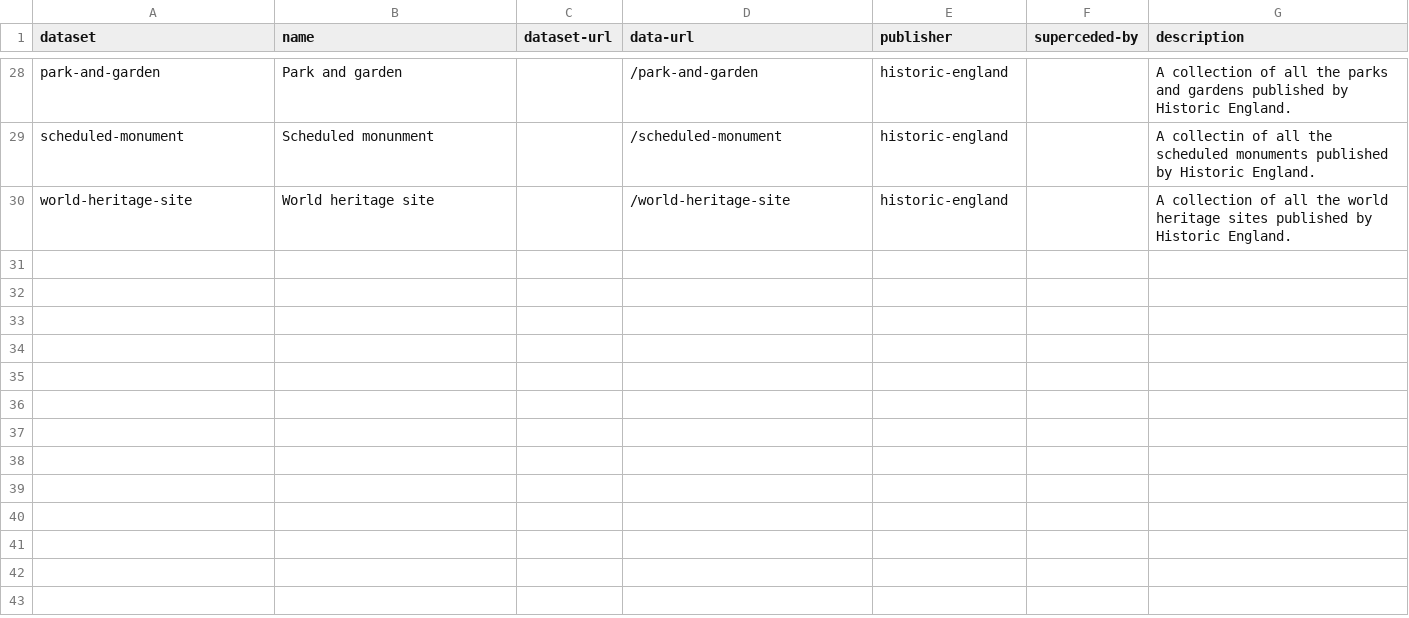
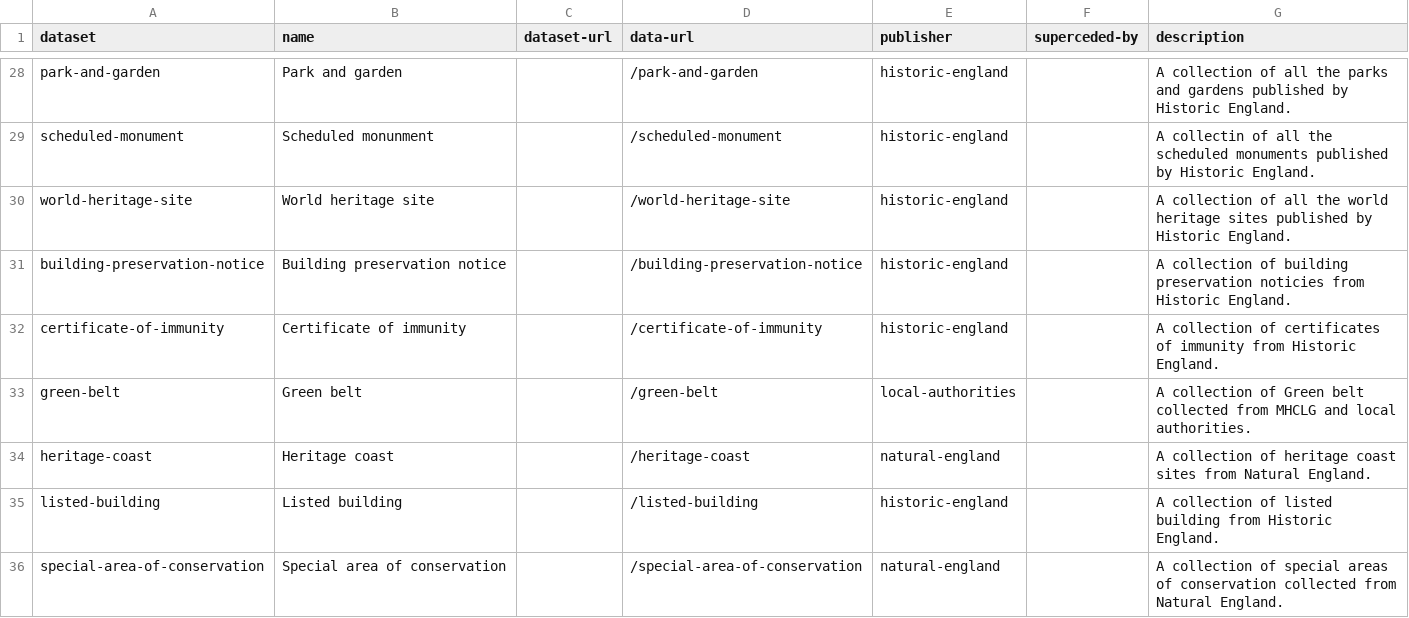
Before and after one commit to digital-land-attic/dataset, a CSV file: data/index_list.csv, drawn as a sheet; only a part is shown, gaps mark what is left out.

Commit message:
adds more datasets to the index

```diff
--- a/data/index_list.csv
+++ b/data/index_list.csv
@@ -30 +30,7 @@ scheduled-monument,Scheduled monunment,,/scheduled-monument,historic-england,,A
 world-heritage-site,World heritage site,,/world-heritage-site,historic-england,,A collection of all the world heritage sites published by Historic England.
+building-preservation-notice,Building preservation notice,,/building-preservation-notice,historic-england,,A collection of building preservation noticies from Historic England.
+certificate-of-immunity,Certificate of immunity,,/certificate-of-immunity,historic-england,,A collection of certificates of immunity from Historic England.
+green-belt,Green belt,,/green-belt,local-authorities,,A collection of Green belt collected from MHCLG and local authorities.
+heritage-coast,Heritage coast,,/heritage-coast,natural-england,,A collection of heritage coast sites from Natural England.
+listed-building,Listed building,,/listed-building,historic-england,,A collection of listed building from Historic England.
+special-area-of-conservation,Special area of conservation,,/special-area-of-conservation,natural-england,,A collection of special areas of conservation collected from Natural England.
```
